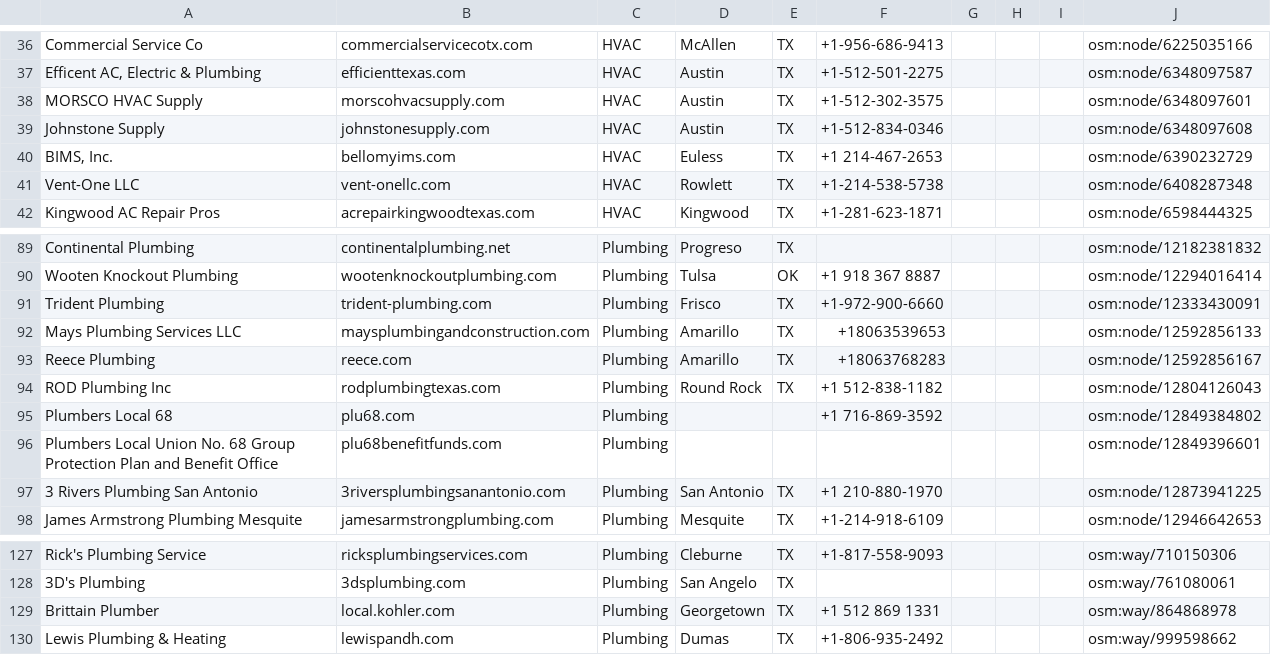
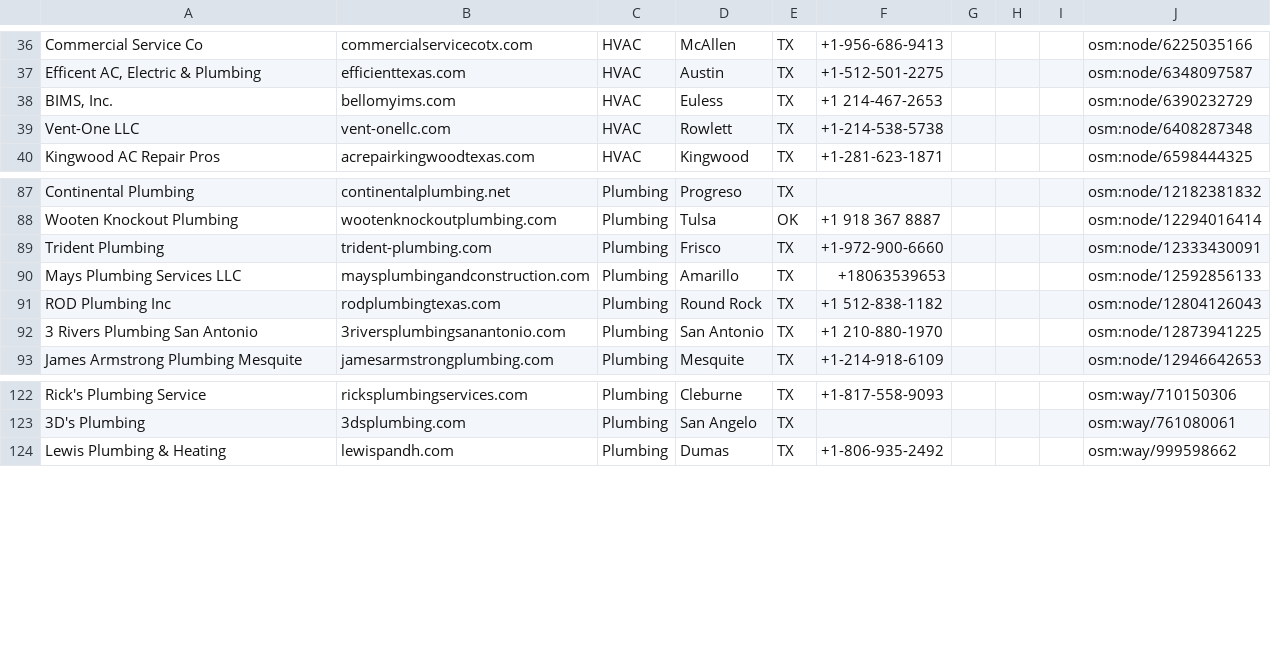
Before and after one commit to maverickkhan/caprae-icp-signal-scanner, a CSV file: data/seed_leads.csv, drawn as a sheet; only a part is shown, gaps mark what is left out.

```diff
--- a/data/seed_leads.csv
+++ b/data/seed_leads.csv
@@ -37,4 +37,2 @@ Commercial Service Co,commercialservicecotx.com,HVAC,McAllen,TX,+1-956-686-9413,
 "Efficent AC, Electric & Plumbing",efficienttexas.com,HVAC,Austin,TX,+1-512-501-2275,,,,osm:node/6348097587
-MORSCO HVAC Supply,morscohvacsupply.com,HVAC,Austin,TX,+1-512-302-3575,,,,osm:node/6348097601
-Johnstone Supply,johnstonesupply.com,HVAC,Austin,TX,+1-512-834-0346,,,,osm:node/6348097608
 "BIMS, Inc.",bellomyims.com,HVAC,Euless,TX,+1 214-467-2653,,,,osm:node/6390232729
@@ -92,6 +90,3 @@ Trident Plumbing,trident-plumbing.com,Plumbing,Frisco,TX,+1-972-900-6660,,,,osm:
 Mays Plumbing Services LLC,maysplumbingandconstruction.com,Plumbing,Amarillo,TX,+18063539653,,,,osm:node/12592856133
-Reece Plumbing,reece.com,Plumbing,Amarillo,TX,+18063768283,,,,osm:node/12592856167
 ROD Plumbing Inc,rodplumbingtexas.com,Plumbing,Round Rock,TX,+1 512-838-1182,,,,osm:node/12804126043
-Plumbers Local 68,plu68.com,Plumbing,,,+1 716-869-3592,,,,osm:node/12849384802
-Plumbers Local Union No. 68 Group Protection Plan and Benefit Office,plu68benefitfunds.com,Plumbing,,,,,,,osm:node/12849396601
 3 Rivers Plumbing San Antonio,3riversplumbingsanantonio.com,Plumbing,San Antonio,TX,+1 210-880-1970,,,,osm:node/12873941225
@@ -128,3 +123,2 @@ Rick's Plumbing Service,ricksplumbingservices.com,Plumbing,Cleburne,TX,+1-817-55
 3D's Plumbing,3dsplumbing.com,Plumbing,San Angelo,TX,,,,,osm:way/761080061
-Brittain Plumber,local.kohler.com,Plumbing,Georgetown,TX,+1 512 869 1331,,,,osm:way/864868978
 Lewis Plumbing & Heating,lewispandh.com,Plumbing,Dumas,TX,+1-806-935-2492,,,,osm:way/999598662
```
Also changed, not shown: 14 other files.
